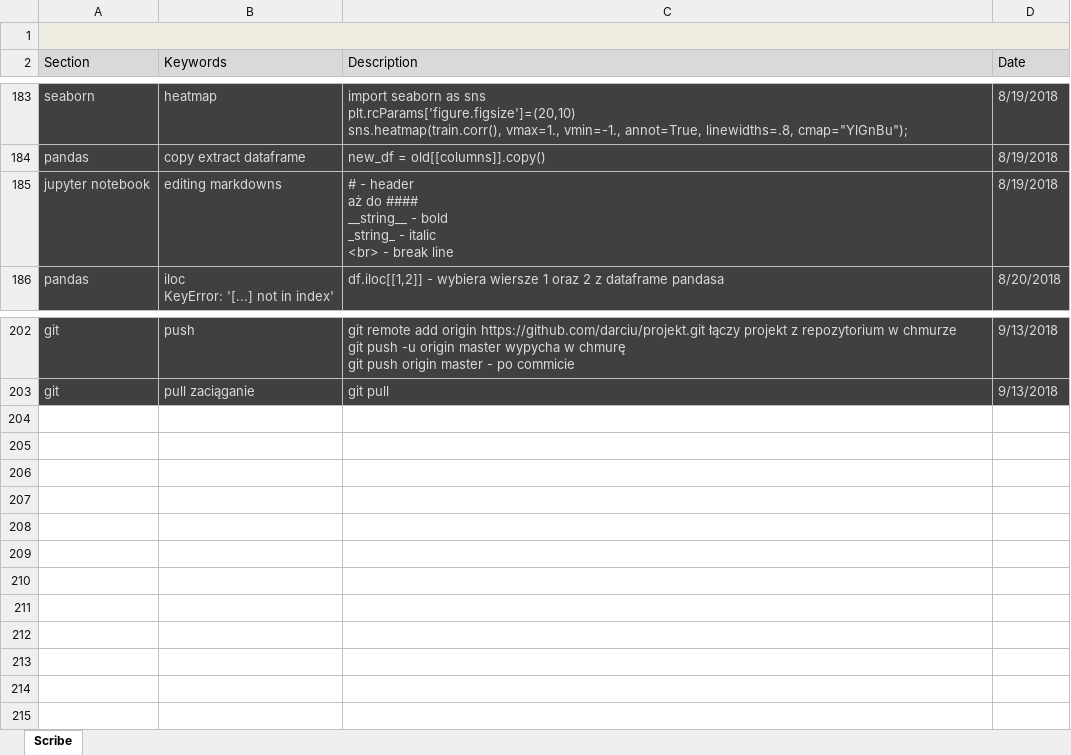
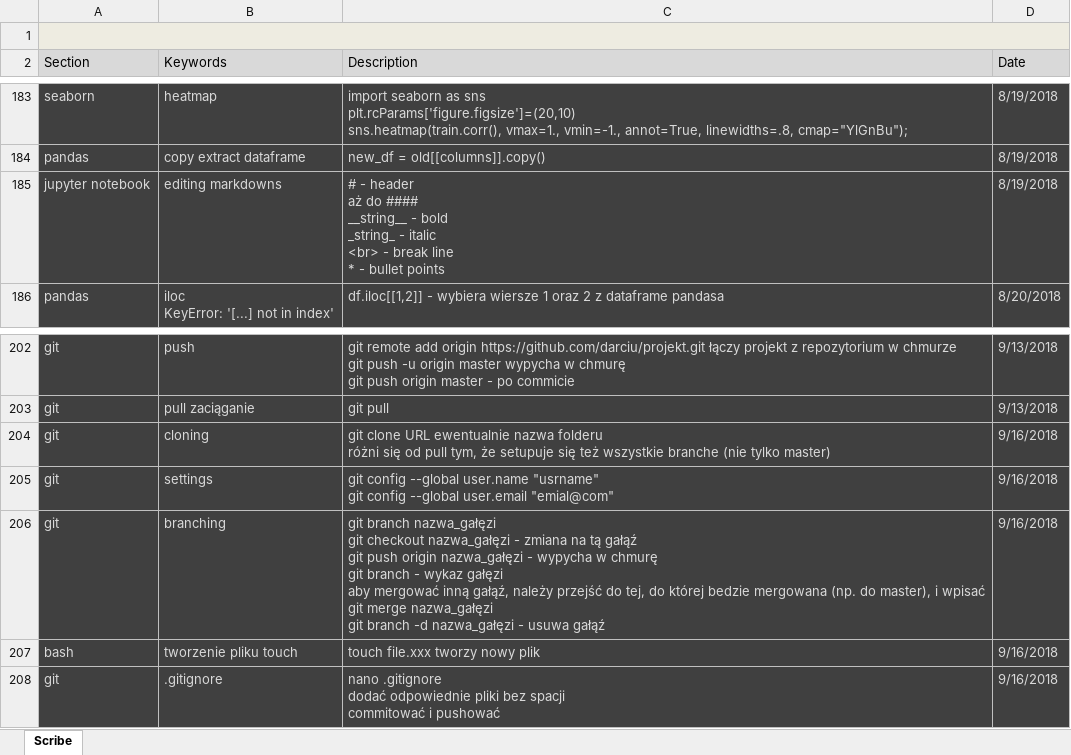
Before and after one commit to darciu/VBA-scribe, an Excel workbook: scribe.xlsm, sheet Scribe, drawn as a sheet; only a part is shown, gaps mark what is left out; values as stored, in another font and other column widths than the file's, no borders; charts and pictures not drawn; ↵ is a line break in a cell; the diff names each change by its address in the sheet, - before the commit and + after, or states it on an @@ line.

```diff
--- a/scribe.xlsm (sheet Scribe)
+++ b/scribe.xlsm (sheet Scribe)
-C185 (Description): …break line
+C185 (Description): …break line ↵ * - bullet points
+row 204: git | cloning | git clone URL ewentualnie nazwa folderu ↵ różni się od pull tym, że setupuje się też wszystkie branche (nie tylko master) | 9/16/2018
+row 205: git | settings | git config --global user.name "usrname" ↵ git config --global user.email "emial@com" | 9/16/2018
+row 206: git | branching | git branch nazwa_gałęzi ↵ git checkout nazwa_gałęzi - zmiana na tą gałąź ↵ git push origin nazwa_gałęzi - wypycha w chmurę ↵ git branch - wykaz gałęzi ↵ aby mergować inną gałąź, należy przejść do tej, do której bedzie mergowana (np. do master), i wpisać ↵ git merge nazwa_gałęzi ↵ git branch -d nazwa_gałęzi - usuwa gałąź | 9/16/2018
+row 207: bash | tworzenie pliku touch | touch file.xxx tworzy nowy plik | 9/16/2018
+row 208: git | .gitignore | nano .gitignore ↵ dodać odpowiednie pliki bez spacji ↵ commitować i pushować | 9/16/2018
```
Also changed, not shown: charts or pictures, 1 other file.
